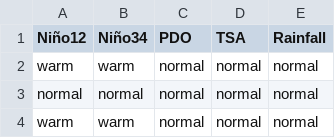
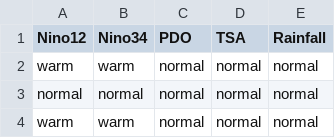
Before and after one commit to franco1293/tp2IA, a CSV file: tp2_IA_use.csv, drawn as a sheet; only a part is shown; the diff names each change by its address in the sheet, - before the commit and + after, or states it on an @@ line.

Commit message:
Update tp2_IA_use.csv

```diff
--- a/tp2_IA_use.csv
+++ b/tp2_IA_use.csv
-A1: Niño12
+A1: Nino12
-B1: Niño34
+B1: Nino34
```
